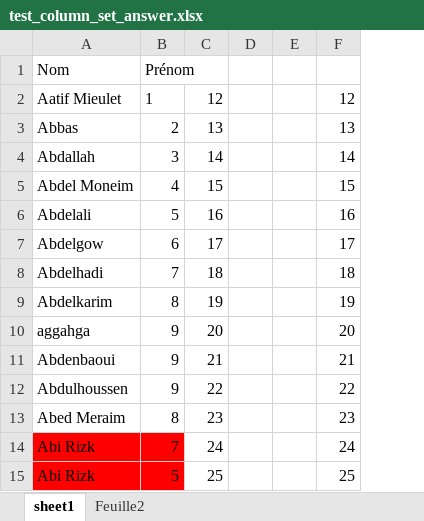
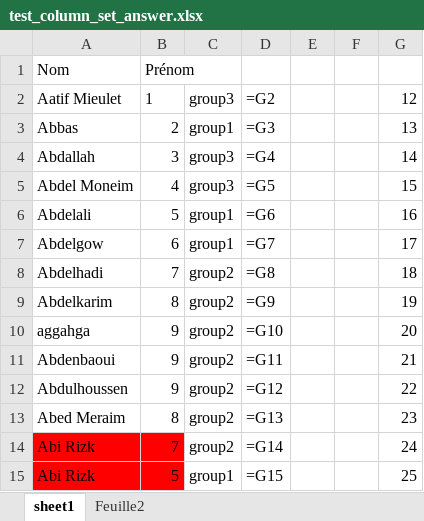
Before and after one commit to tonyfevrier/xlspython, an Excel workbook: fichiers_xls/test_column_set_answer.xlsx, sheet sheet1, drawn as a sheet; values as stored, in another font and other column widths than the file's, no borders; formulas without a stored value are shown as written; removed rows and columns are numbered as before the commit, all else as after; the diff names each change by its address in the sheet, - before the commit and + after, or states it on an @@ line.

```diff
--- a/fichiers_xls/test_column_set_answer.xlsx (sheet sheet1)
+++ b/fichiers_xls/test_column_set_answer.xlsx (sheet sheet1)
-column C, rows 2-15: 12 | 13 | 14 | 15 | 16 | 17 | 18 | 19 | 20 | 21 | 22 | 23 | 24 | 25
+column C, rows 2-15: group3 | group1 | group3 | group3 | group1 | group1 | group2 | group2 | group2 | group2 | group2 | group2 | group2 | group1
+column D, rows 2-15: =G2 | =G3 | =G4 | =G5 | =G6 | =G7 | =G8 | =G9 | =G10 | =G11 | =G12 | =G13 | =G14 | =G15
```
Also changed, not shown: sheet Feuille2, fichiers_xls/test_colgetpartofstr.xlsx, fichiers_xls/test_give_names.xlsx, 23 other files.
